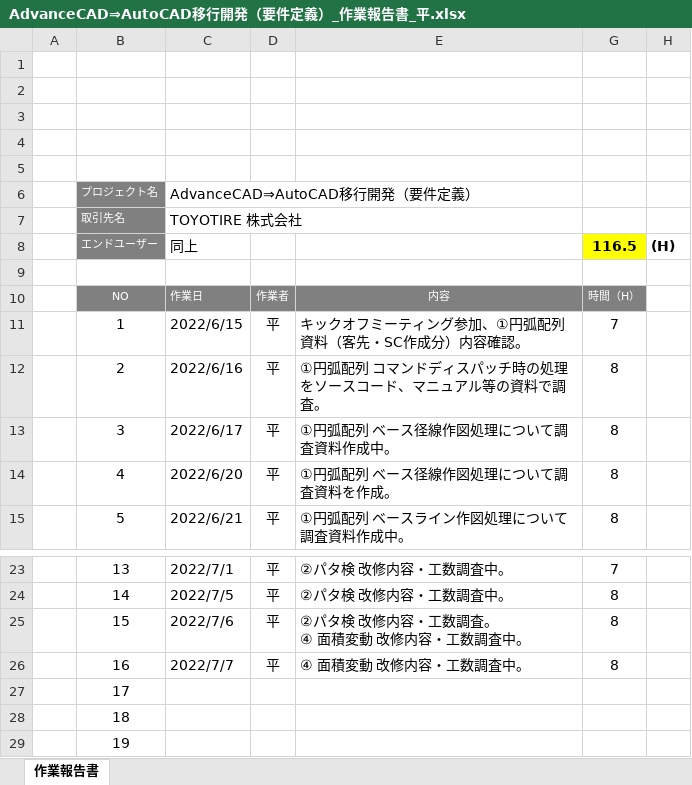
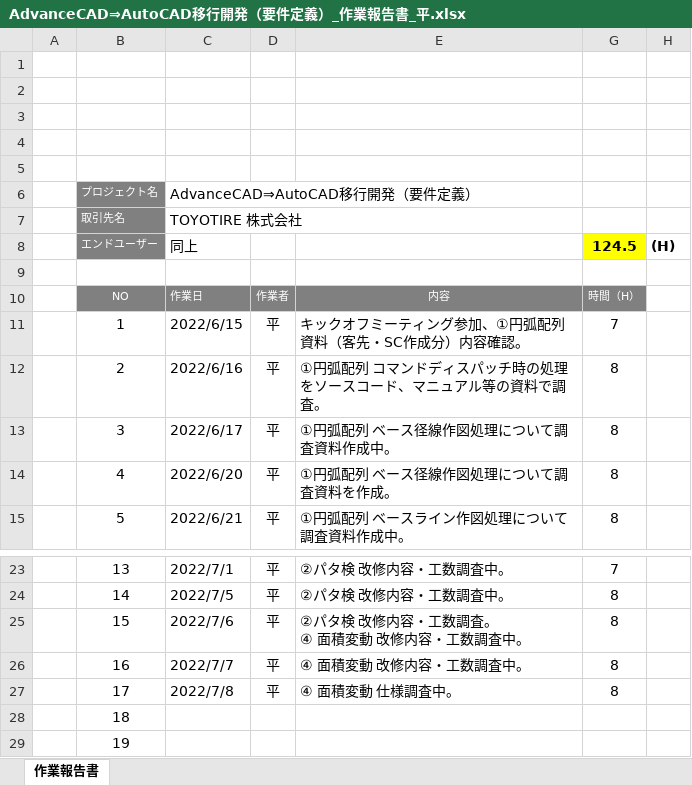
Before and after one commit to ichiro-uehara/TOYOTIRE_BRAND, an Excel workbook: 作業報告書/AdvanceCAD⇒AutoCAD移行開発（要件定義）_作業報告書_平.xlsx, sheet 作業報告書, drawn as a sheet; only a part is shown, gaps mark what is left out; values as stored, in another font and other column widths than the file's, no borders; charts and pictures and conditional formats not drawn; the diff names each change by its address in the sheet, - before the commit and + after, or states it on an @@ line.

```diff
--- a/作業報告書/AdvanceCAD⇒AutoCAD移行開発（要件定義）_作業報告書_平.xlsx (sheet 作業報告書)
+++ b/作業報告書/AdvanceCAD⇒AutoCAD移行開発（要件定義）_作業報告書_平.xlsx (sheet 作業報告書)
-G8: 116.5
+G8: 124.5
-C27: (empty)
+C27: 2022/7/8
-D27: (empty)
+D27: 平
-E27: (empty)
+E27: ④ 面積変動 仕様調査中。
-G27: (empty)
+G27: 8
```
Also changed, not shown: 質疑表/TOYOTIRE_質疑表 _平.xlsx.
